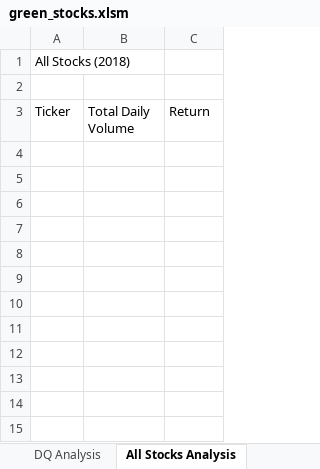
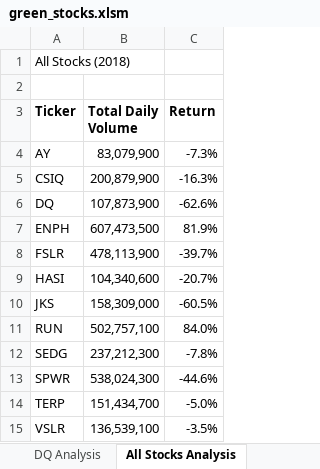
Before and after one commit to Tracari/Stock_Analysis, an Excel workbook: green_stocks.xlsm, sheet All Stocks Analysis, drawn as a sheet; values as stored, in another font and other column widths than the file's, no borders; the diff names each change by its address in the sheet, - before the commit and + after, or states it on an @@ line.

Commit message:
Reusing Code to analyze All stocks data

```diff
--- a/green_stocks.xlsm (sheet All Stocks Analysis)
+++ b/green_stocks.xlsm (sheet All Stocks Analysis)
-A3:C3 bold: off
+A3:C3 bold: on
+row 4: AY | 83,079,900 | -7.3%
+row 5: CSIQ | 200,879,900 | -16.3%
+row 6: DQ | 107,873,900 | -62.6%
+row 7: ENPH | 607,473,500 | 81.9%
+row 8: FSLR | 478,113,900 | -39.7%
+row 9: HASI | 104,340,600 | -20.7%
+row 10: JKS | 158,309,000 | -60.5%
+row 11: RUN | 502,757,100 | 84.0%
+row 12: SEDG | 237,212,300 | -7.8%
+row 13: SPWR | 538,024,300 | -44.6%
+row 14: TERP | 151,434,700 | -5.0%
+row 15: VSLR | 136,539,100 | -3.5%
```
